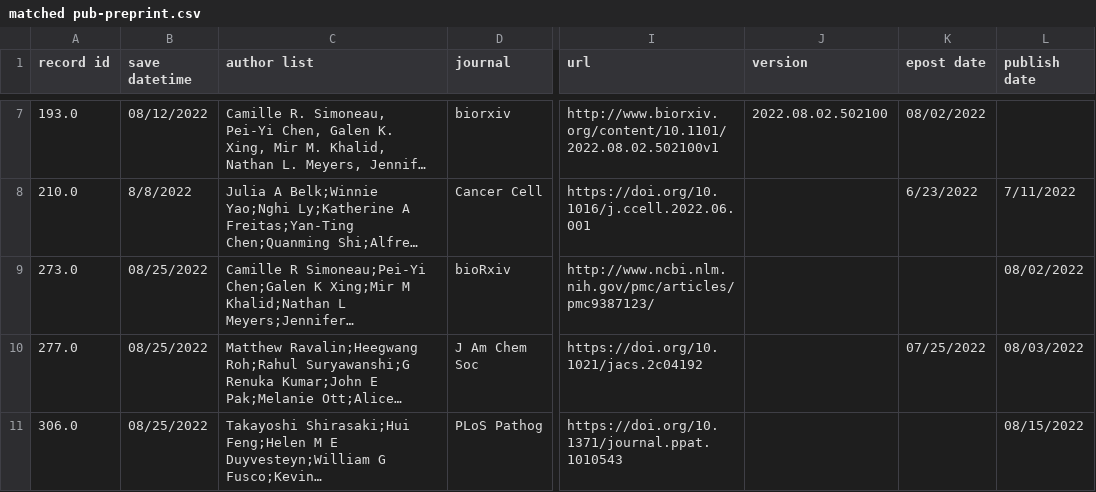
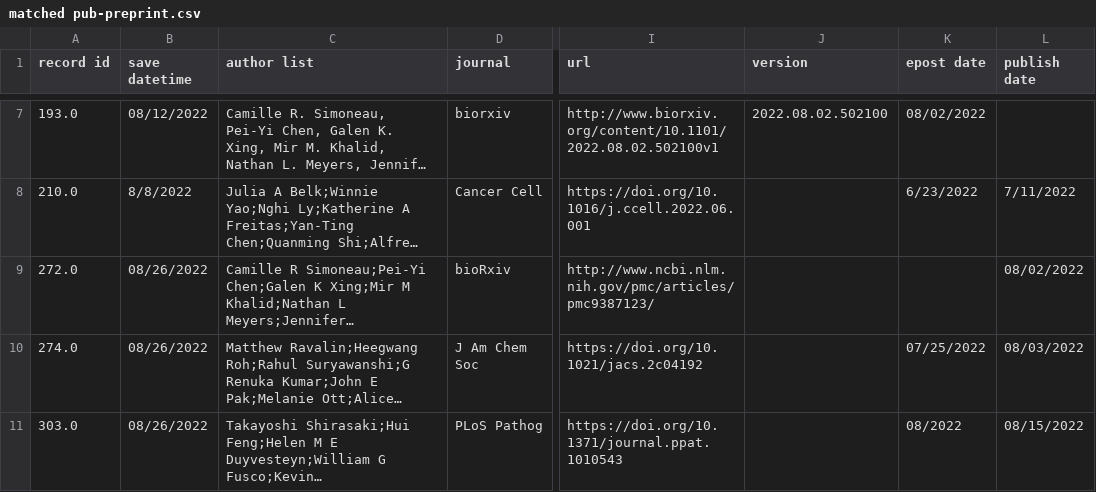
Before and after one commit to hydai99/Pub-Collection-Web, a CSV file: database/matched pub-preprint.csv, drawn as a sheet; only a part is shown, gaps mark what is left out; long unchanged cells end in …; the diff names each change by its address in the sheet, - before the commit and + after, or states it on an @@ line.

```diff
--- a/database/matched pub-preprint.csv
+++ b/database/matched pub-preprint.csv
-A9 (record id): 273.0
+A9 (record id): 272.0
-B9:B11 (save datetime): 08/25/2022
+B9:B11 (save datetime): 08/26/2022
-A10 (record id): 277.0
+A10 (record id): 274.0
-A11 (record id): 306.0
+A11 (record id): 303.0
-K11 (epost date): (empty)
+K11 (epost date): 08/2022
```
Also changed, not shown: 4 other files.
